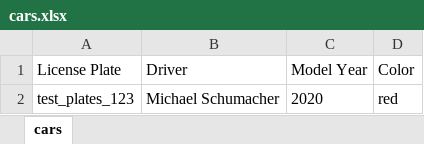
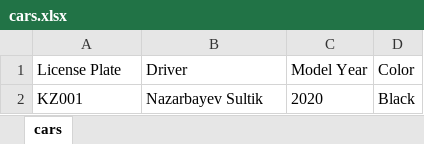
Before and after one commit to cmrichard1264/TestNGSeleniumProject, an Excel workbook: cars.xlsx, sheet cars, drawn as a sheet; values as stored, in another font and other column widths than the file's, no borders; removed rows and columns are numbered as before the commit, all else as after; the diff names each change by its address in the sheet, - before the commit and + after, or states it on an @@ line.

```diff
--- a/cars.xlsx (sheet cars)
+++ b/cars.xlsx (sheet cars)
-row 2: test_plates_123 | Michael Schumacher | 2020 | red
+row 2: KZ001 | Nazarbayev Sultik | 2020 | Black
```
Also changed, not shown: 3 other files.
